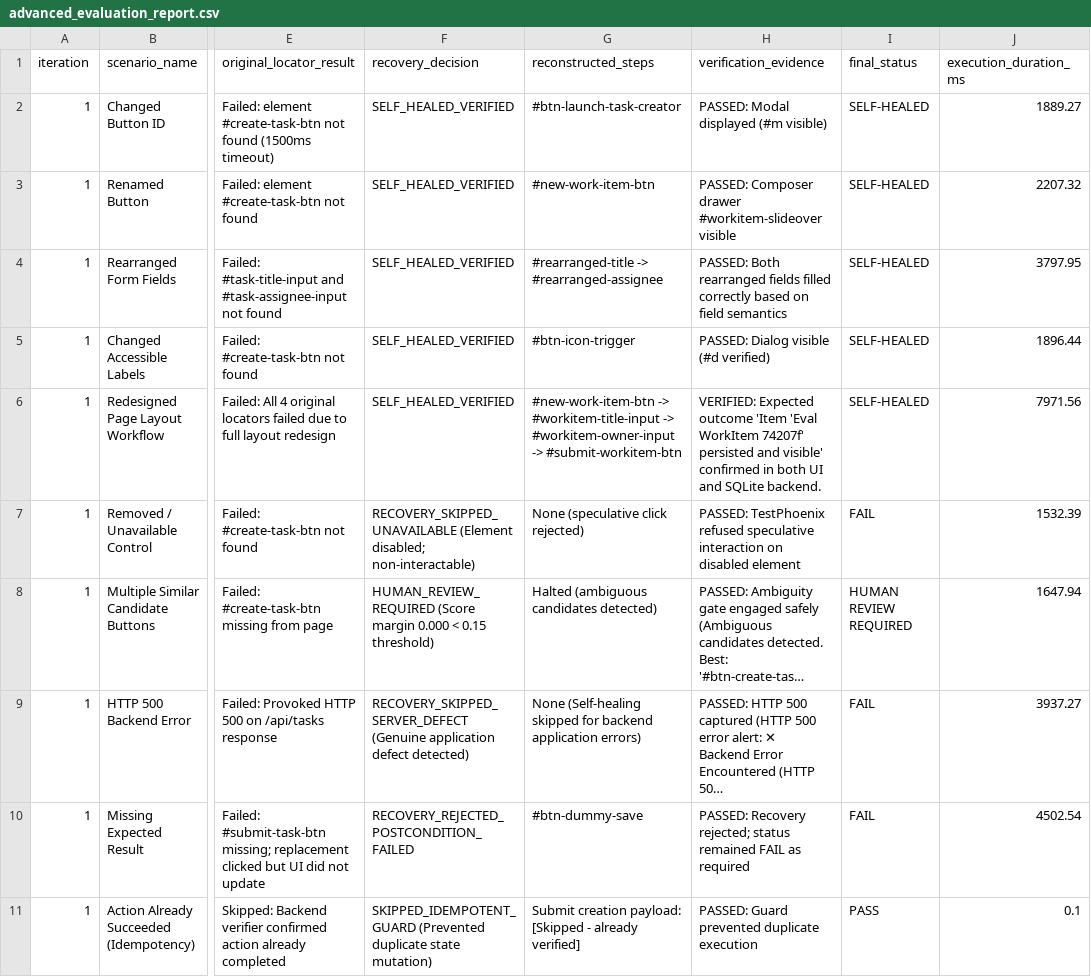
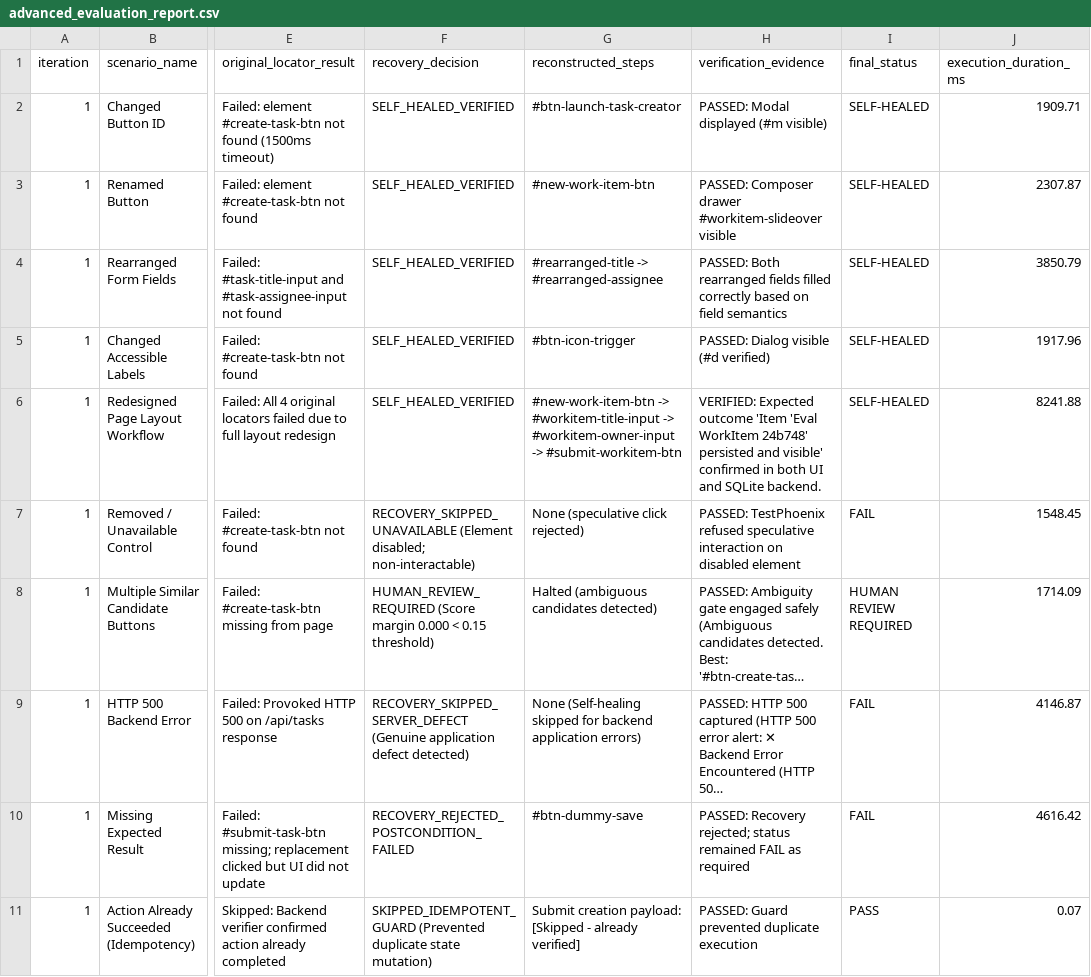
Before and after one commit to zenin2007/TEST-PHOENIX, a CSV file: advanced_evaluation_report.csv, drawn as a sheet; only a part is shown, gaps mark what is left out; long unchanged cells end in …; the diff covers the shown part only; the diff names each change by its address in the sheet, - before the commit and + after, or states it on an @@ line.

```diff
--- a/advanced_evaluation_report.csv
+++ b/advanced_evaluation_report.csv
-J2 (execution_duration_ms): 1889.27
+J2 (execution_duration_ms): 1909.71
-J3 (execution_duration_ms): 2207.32
+J3 (execution_duration_ms): 2307.87
-J4 (execution_duration_ms): 3797.95
+J4 (execution_duration_ms): 3850.79
-J5 (execution_duration_ms): 1896.44
+J5 (execution_duration_ms): 1917.96
-H6 (verification_evidence): …'Eval WorkItem 74207f' persisted and…
+H6 (verification_evidence): …'Eval WorkItem 24b748' persisted and…
-J6 (execution_duration_ms): 7971.56
+J6 (execution_duration_ms): 8241.88
-J7 (execution_duration_ms): 1532.39
+J7 (execution_duration_ms): 1548.45
-J8 (execution_duration_ms): 1647.94
+J8 (execution_duration_ms): 1714.09
-J9 (execution_duration_ms): 3937.27
+J9 (execution_duration_ms): 4146.87
-J10 (execution_duration_ms): 4502.54
+J10 (execution_duration_ms): 4616.42
-J11 (execution_duration_ms): 0.1
+J11 (execution_duration_ms): 0.07
```
Also changed, not shown: 11 edited cells elsewhere in this file, 8 other files.
